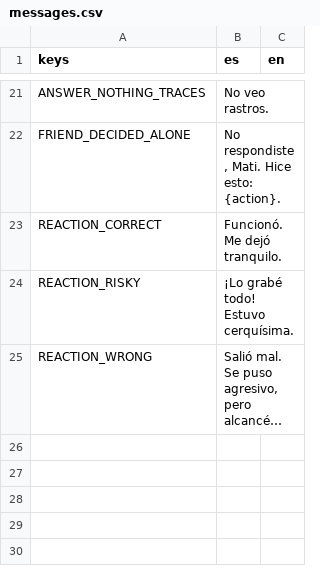
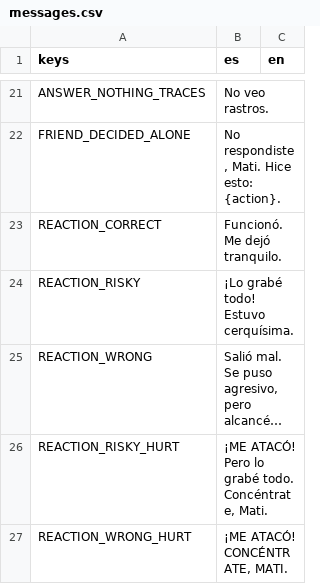
Before and after one commit to benjasaldias/SpookDial, a CSV file: data/text/messages.csv, drawn as a sheet; only a part is shown, gaps mark what is left out; long unchanged cells end in …; the diff names each change by its address in the sheet, - before the commit and + after, or states it on an @@ line.

```diff
--- a/data/text/messages.csv
+++ b/data/text/messages.csv
+row 26: REACTION_RISKY_HURT | ¡ME ATACÓ! Pero lo grabé todo. Concéntrate, Mati.
+row 27: REACTION_WRONG_HURT | ¡ME ATACÓ! CONCÉNTRATE, MATI.
```
Also changed, not shown: 6 other files.
